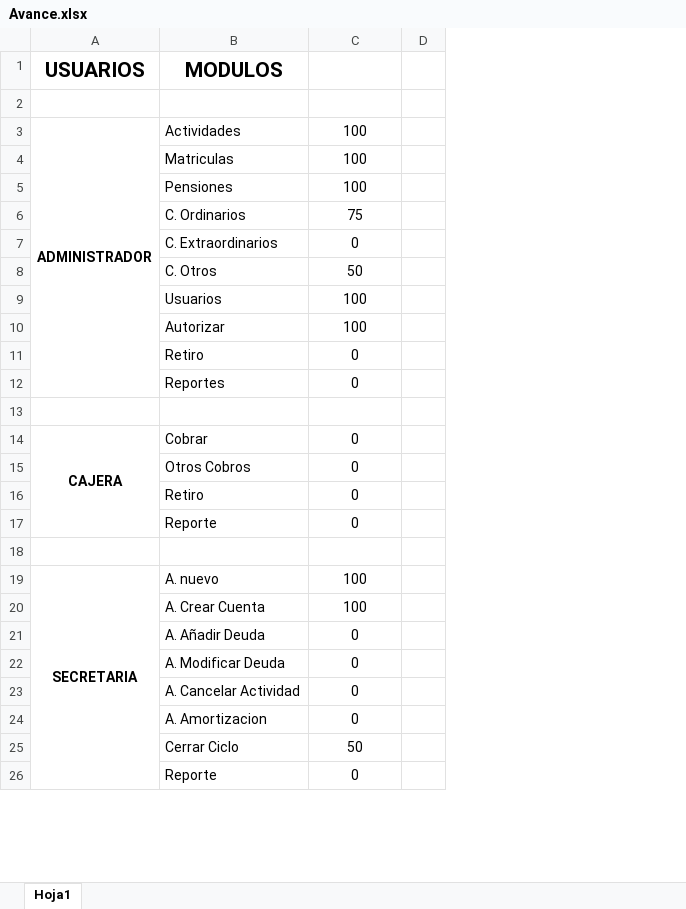
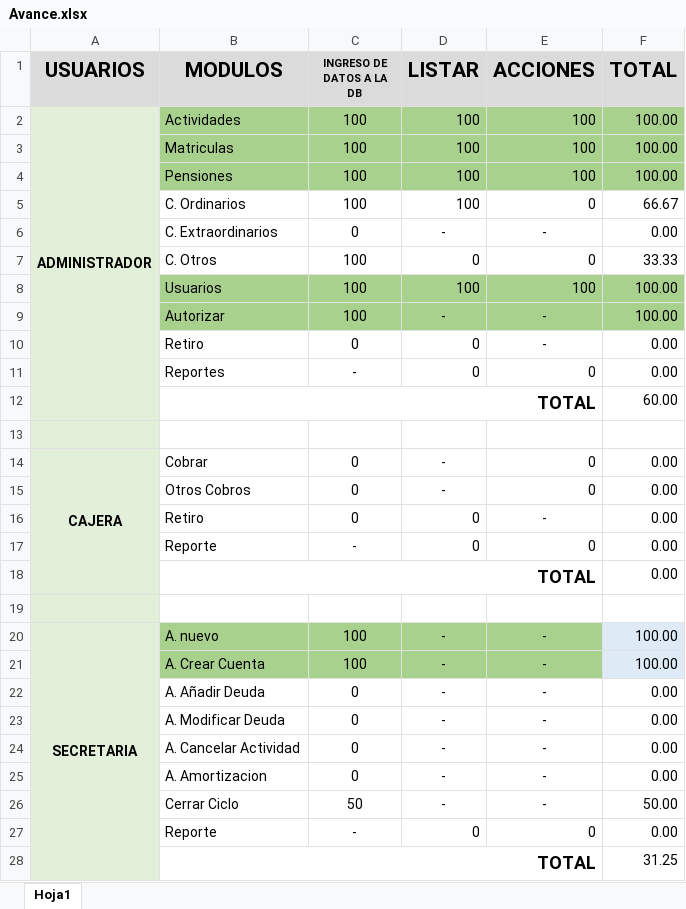
Before and after one commit to cristiancastrodc/JSORIA_GIT, an Excel workbook: Docs/Avance.xlsx, sheet Hoja1, drawn as a sheet; only a part is shown; values as stored, in another font and other column widths than the file's, no borders; conditional formats not drawn; removed rows and columns are numbered as before the commit, all else as after; the diff covers the shown part only; the diff names each change by its address in the sheet, - before the commit and + after, or states it on an @@ line.

Commit message:
doc de avances final

```diff
--- a/Docs/Avance.xlsx (sheet Hoja1)
+++ b/Docs/Avance.xlsx (sheet Hoja1)
-column D, empty
+column D (LISTAR), rows 2-11: 100 | 100 | 100 | 100 | - | 0 | 100 | - | 0 | 0; rows 14-17: - | - | 0 | 0; rows 20-27: - | - | - | - | - | - | - | 0
+column E (ACCIONES), rows 2-11: 100 | 100 | 100 | 0 | - | 0 | 100 | - | - | 0; rows 14-17: 0 | 0 | - | 0; rows 20-27: - | - | - | - | - | - | - | 0
+column F (TOTAL), rows 2-11: 100.00 | 100.00 | 100.00 | 66.67 | 0.00 | 33.33 | 100.00 | 100.00 | 0.00 | 0.00; rows 14-17: all 0.00; rows 20-27: 100.00 | 100.00 | 0.00 | 0.00 | 0.00 | 0.00 | 50.00 | 0.00
-A1:C1 fill: none
+A1:C1 fill: #DBDBDB
-C1: (empty)
+C1: INGRESO DE DATOS A LA DB
-row 2: (empty)
-A2:A11 fill: none
+A2:A11 fill: #E2F0D9
-B2:C4 fill: none
+B2:C4 fill: #A9D18E
-C5 (INGRESO DE DATOS A LA DB): 75
+C5 (INGRESO DE DATOS A LA DB): 100
-C7 (INGRESO DE DATOS A LA DB): 50
+C7 (INGRESO DE DATOS A LA DB): 100
-B8:C9 fill: none
+B8:C9 fill: #A9D18E
-C11 (INGRESO DE DATOS A LA DB): 0
+C11 (INGRESO DE DATOS A LA DB): -
+row 12:  | TOTAL |  |  |  | 60.00
-A13:A17 fill: none
+A13:A17 fill: #E2F0D9
-C17 (INGRESO DE DATOS A LA DB): 0
+C17 (INGRESO DE DATOS A LA DB): -
+row 18:  | TOTAL |  |  |  | 0.00
-A19:A27 fill: none
+A19:A27 fill: #E2F0D9
-B20:C21 fill: none
+B20:C21 fill: #A9D18E
-C27 (INGRESO DE DATOS A LA DB): 0
+C27 (INGRESO DE DATOS A LA DB): -
+row 28:  | TOTAL |  |  |  | 31.25
```
Also changed, not shown: 3 added rows, 1 removed row, 3 edited cells and cell formats elsewhere in this sheet.
